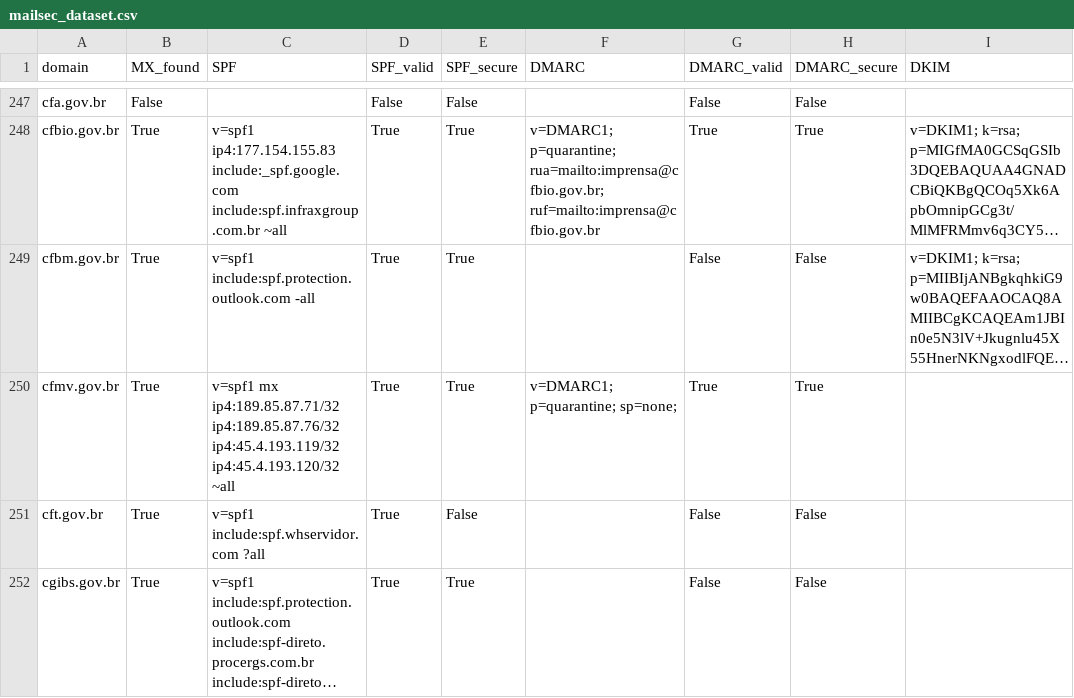
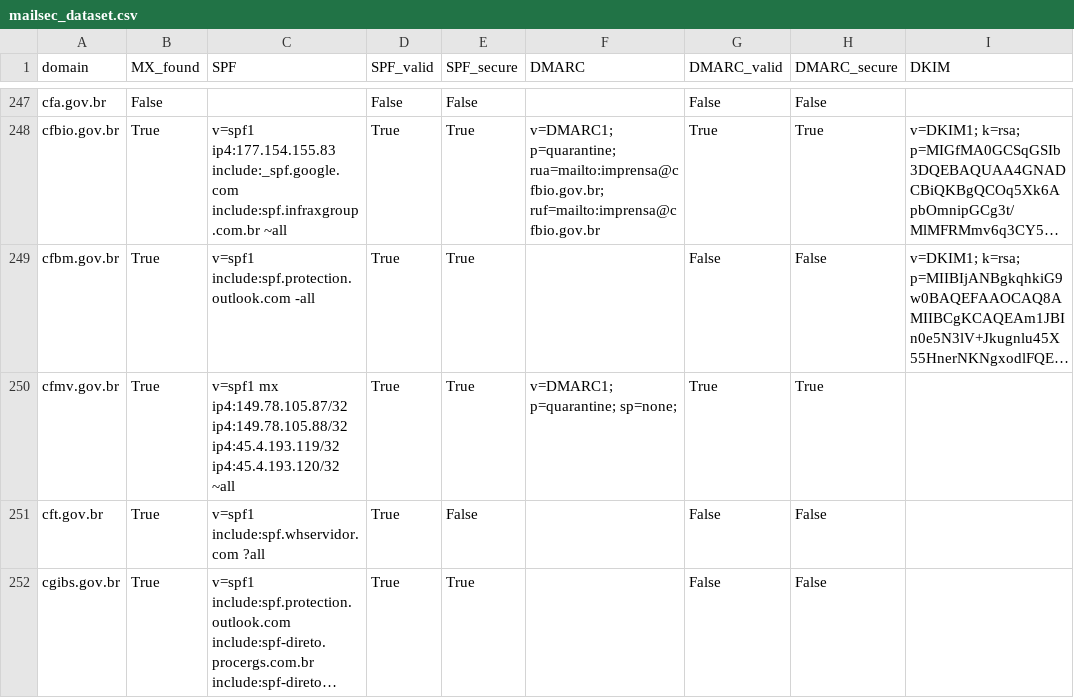
Before and after one commit to chsoares/overwatch, a CSV file: data/mailsec_dataset.csv, drawn as a sheet; only a part is shown, gaps mark what is left out; long unchanged cells end in …; the diff covers the shown part only; the diff names each change by its address in the sheet, - before the commit and + after, or states it on an @@ line.

```diff
--- a/data/mailsec_dataset.csv
+++ b/data/mailsec_dataset.csv
-C250 (SPF): v=spf1 mx ip4:189.85.87.71/32 ip4:189.85.87.76/32 ip4:45.4.193.119/32 ip4:45.4.193.120/32…
+C250 (SPF): v=spf1 mx ip4:149.78.105.87/32 ip4:149.78.105.88/32 ip4:45.4.193.119/32 ip4:45.4.193.120/32…
```
Also changed, not shown: 88 edited cells elsewhere in this file, data/vuln_dataset.csv, 1 other file.
